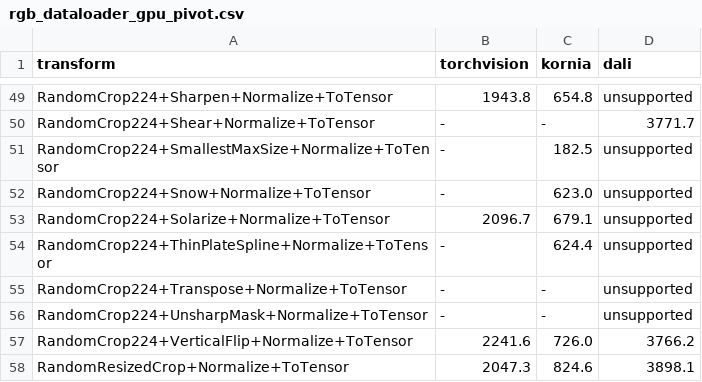
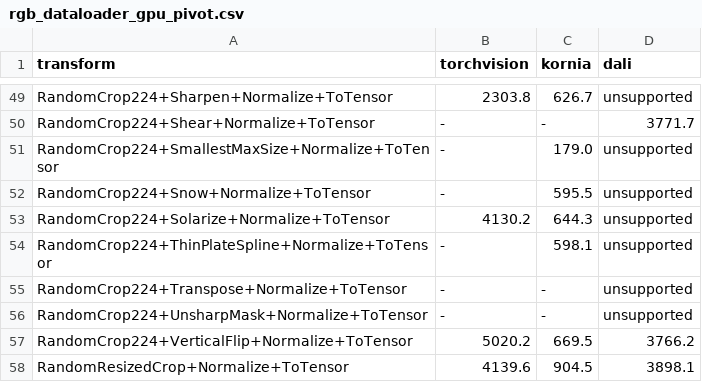
Before and after one commit to albumentations-team/benchmark, a CSV file: docs/paper_data/rgb_dataloader_gpu_pivot.csv, drawn as a sheet; only a part is shown, gaps mark what is left out; the diff covers the shown part only; the diff names each change by its address in the sheet, - before the commit and + after, or states it on an @@ line.

```diff
--- a/docs/paper_data/rgb_dataloader_gpu_pivot.csv
+++ b/docs/paper_data/rgb_dataloader_gpu_pivot.csv
-B49 (torchvision): 1943.8
+B49 (torchvision): 2303.8
-C49 (kornia): 654.8
+C49 (kornia): 626.7
-C51 (kornia): 182.5
+C51 (kornia): 179.0
-C52 (kornia): 623.0
+C52 (kornia): 595.5
-B53 (torchvision): 2096.7
+B53 (torchvision): 4130.2
-C53 (kornia): 679.1
+C53 (kornia): 644.3
-C54 (kornia): 624.4
+C54 (kornia): 598.1
-B57 (torchvision): 2241.6
+B57 (torchvision): 5020.2
-C57 (kornia): 726.0
+C57 (kornia): 669.5
-B58 (torchvision): 2047.3
+B58 (torchvision): 4139.6
-C58 (kornia): 824.6
+C58 (kornia): 904.5
```
Also changed, not shown: 63 edited cells elsewhere in this file, docs/paper_data/all_results.csv, docs/paper_data/figure_elastic_row.csv, 29 other files.
